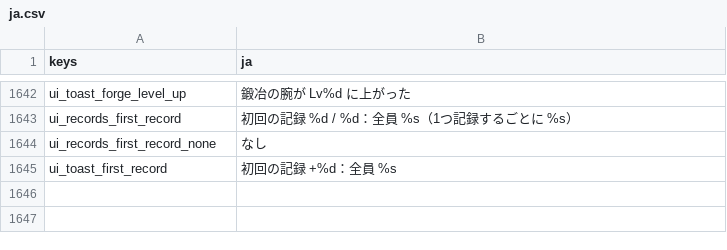
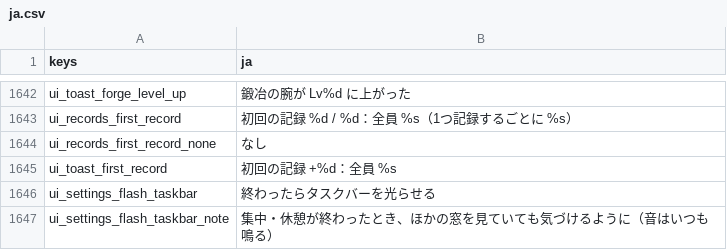
Before and after one commit to darkouji0105/pomodoro-heroes, a CSV file: localization/ja.csv, drawn as a sheet; only a part is shown, gaps mark what is left out; the diff names each change by its address in the sheet, - before the commit and + after, or states it on an @@ line.

```diff
--- a/localization/ja.csv
+++ b/localization/ja.csv
+row 1646: ui_settings_flash_taskbar | 終わったらタスクバーを光らせる
+row 1647: ui_settings_flash_taskbar_note | 集中・休憩が終わったとき、ほかの窓を見ていても気づけるように（音はいつも鳴る）
```
Also changed, not shown: 7 other files.
